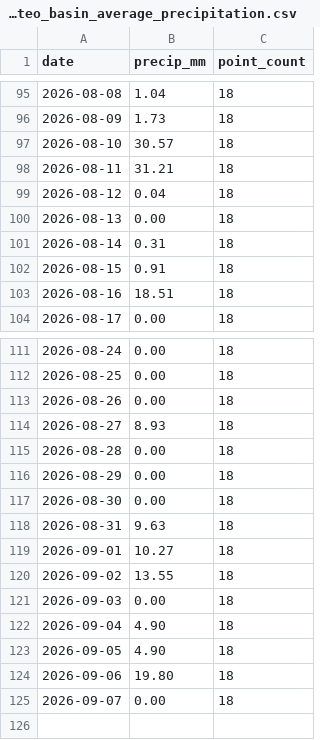
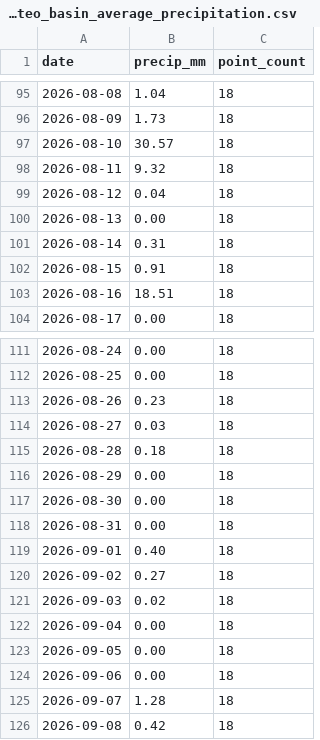
Before and after one commit to Babakd92/flood_ml, a CSV file: huron_open_meteo_basin_average_precipitation.csv, drawn as a sheet; only a part is shown, gaps mark what is left out.

```diff
--- a/huron_open_meteo_basin_average_precipitation.csv
+++ b/huron_open_meteo_basin_average_precipitation.csv
@@ -97,3 +97,3 @@ date,precip_mm,point_count
 2026-08-10,30.57,18
-2026-08-11,31.21,18
+2026-08-11,9.32,18
 2026-08-12,0.04,18
@@ -112,14 +112,15 @@ date,precip_mm,point_count
 2026-08-25,0.00,18
-2026-08-26,0.00,18
-2026-08-27,8.93,18
-2026-08-28,0.00,18
+2026-08-26,0.23,18
+2026-08-27,0.03,18
+2026-08-28,0.18,18
 2026-08-29,0.00,18
 2026-08-30,0.00,18
-2026-08-31,9.63,18
-2026-09-01,10.27,18
-2026-09-02,13.55,18
-2026-09-03,0.00,18
-2026-09-04,4.90,18
-2026-09-05,4.90,18
-2026-09-06,19.80,18
-2026-09-07,0.00,18
+2026-08-31,0.00,18
+2026-09-01,0.40,18
+2026-09-02,0.27,18
+2026-09-03,0.02,18
+2026-09-04,0.00,18
+2026-09-05,0.00,18
+2026-09-06,0.00,18
+2026-09-07,1.28,18
+2026-09-08,0.42,18
```
Also changed, not shown: huron_next_14_day_water_level_forecast.csv, huron_test_observed_vs_predicted.csv, 16 other files.
